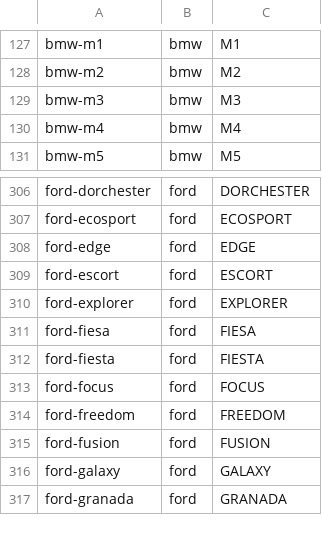
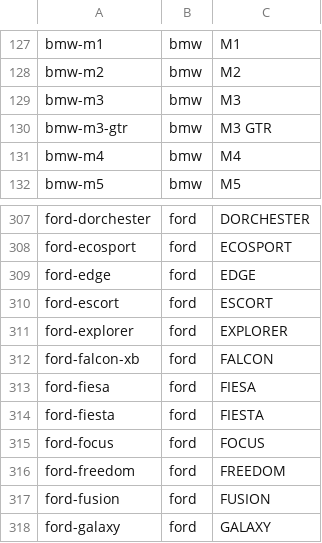
Before and after one commit to AlekseyPriakhin/Auto, a CSV file: Auto.Data/csv-data/models.csv, drawn as a sheet; only a part is shown, gaps mark what is left out; the shorter side is filled out with more unchanged rows; the diff names each change by its address in the sheet, - before the commit and + after, or states it on an @@ line.

```diff
--- a/Auto.Data/csv-data/models.csv
+++ b/Auto.Data/csv-data/models.csv
+row 130: bmw-m3-gtr | bmw | M3 GTR
+row 312: ford-falcon-xb | ford | FALCON
```
Also changed, not shown: Auto.Data/csv-data/owners.csv, Auto.Data/csv-data/vehicles.csv, 5 other files.
